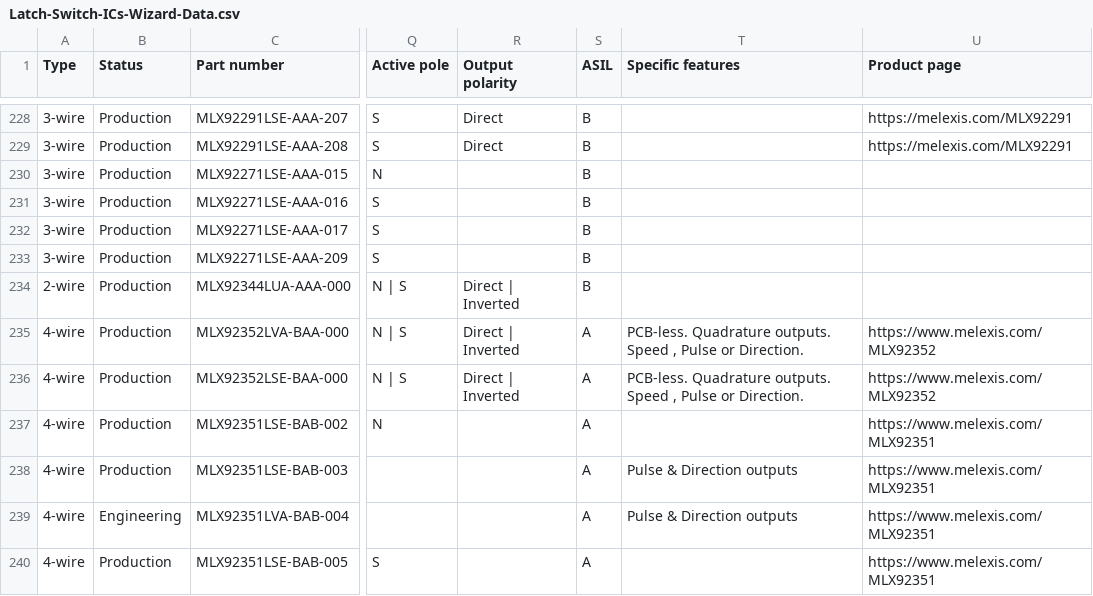
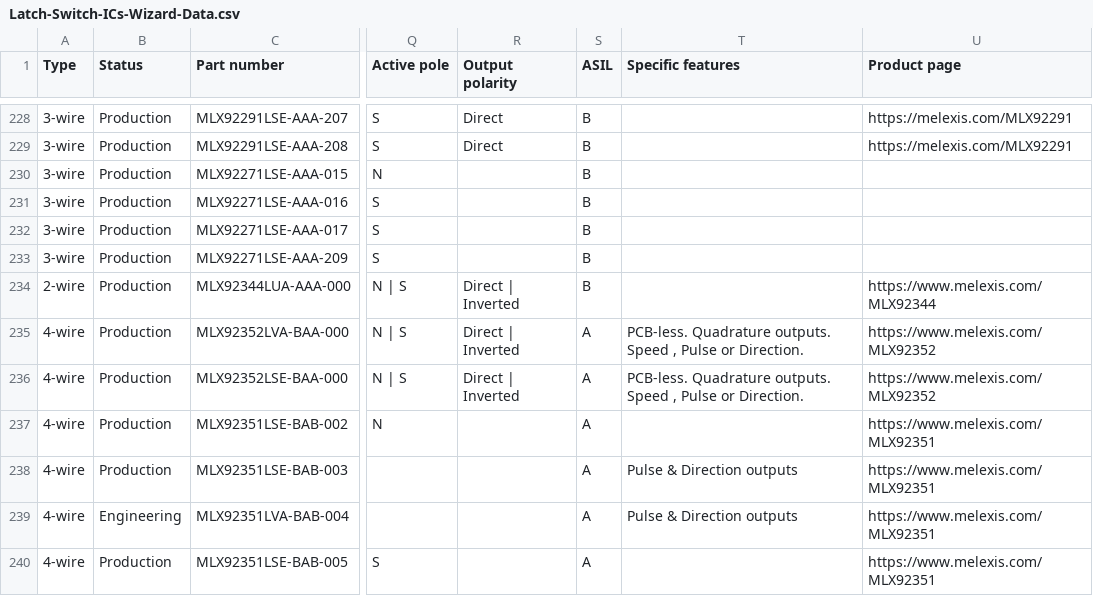
Before and after one commit to MelexisBC/Wizard--Latch-Switch-ICs-Data, a CSV file: Latch-Switch-ICs-Wizard-Data.csv, drawn as a sheet; only a part is shown, gaps mark what is left out; the diff names each change by its address in the sheet, - before the commit and + after, or states it on an @@ line.

Commit message:
Wizard - Latch and switch ICs - Google sheet updated

```diff
--- a/Latch-Switch-ICs-Wizard-Data.csv
+++ b/Latch-Switch-ICs-Wizard-Data.csv
-U234 (Product page): (empty)
+U234 (Product page): https://www.melexis.com/MLX92344
```
